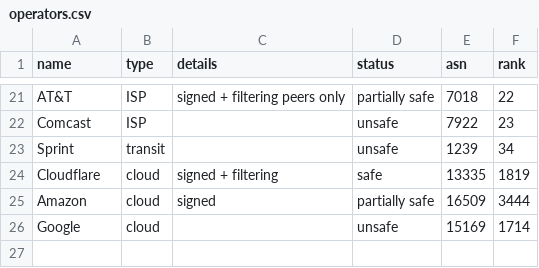
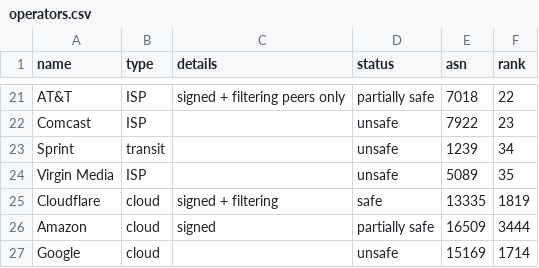
Before and after one commit to cloudflare/isbgpsafeyet.com, a CSV file: data/operators.csv, drawn as a sheet; only a part is shown, gaps mark what is left out.

Commit message:
Added virgin media
Data from test result and https://bgp.he.net/AS5089

```diff
--- a/data/operators.csv
+++ b/data/operators.csv
@@ -23,2 +23,3 @@ Comcast,ISP,,unsafe,7922,23
 Sprint,transit,,unsafe,1239,34
+Virgin Media,ISP,,unsafe,5089,35
 Cloudflare,cloud,signed + filtering,safe,13335,1819
```
